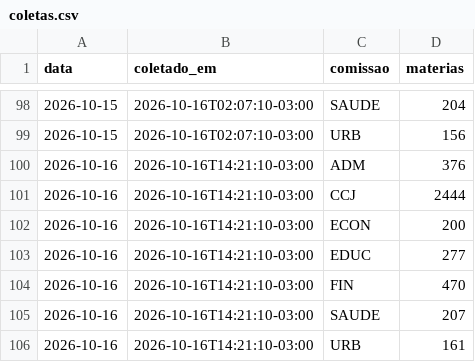
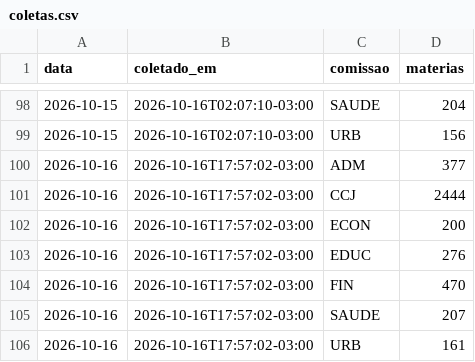
Before and after one commit to prototiposlegisla/comissoes-acervo, a CSV file: dados/coletas.csv, drawn as a sheet; only a part is shown, gaps mark what is left out.

```diff
--- a/dados/coletas.csv
+++ b/dados/coletas.csv
@@ -99,8 +99,8 @@ data,coletado_em,comissao,materias
 2026-10-15,2026-10-16T02:07:10-03:00,URB,156
-2026-10-16,2026-10-16T14:21:10-03:00,ADM,376
-2026-10-16,2026-10-16T14:21:10-03:00,CCJ,2444
-2026-10-16,2026-10-16T14:21:10-03:00,ECON,200
-2026-10-16,2026-10-16T14:21:10-03:00,EDUC,277
-2026-10-16,2026-10-16T14:21:10-03:00,FIN,470
-2026-10-16,2026-10-16T14:21:10-03:00,SAUDE,207
-2026-10-16,2026-10-16T14:21:10-03:00,URB,161
+2026-10-16,2026-10-16T17:57:02-03:00,ADM,377
+2026-10-16,2026-10-16T17:57:02-03:00,CCJ,2444
+2026-10-16,2026-10-16T17:57:02-03:00,ECON,200
+2026-10-16,2026-10-16T17:57:02-03:00,EDUC,276
+2026-10-16,2026-10-16T17:57:02-03:00,FIN,470
+2026-10-16,2026-10-16T17:57:02-03:00,SAUDE,207
+2026-10-16,2026-10-16T17:57:02-03:00,URB,161
```
Also changed, not shown: dados/acervo.csv, dados/historico.csv, 2 other files.
